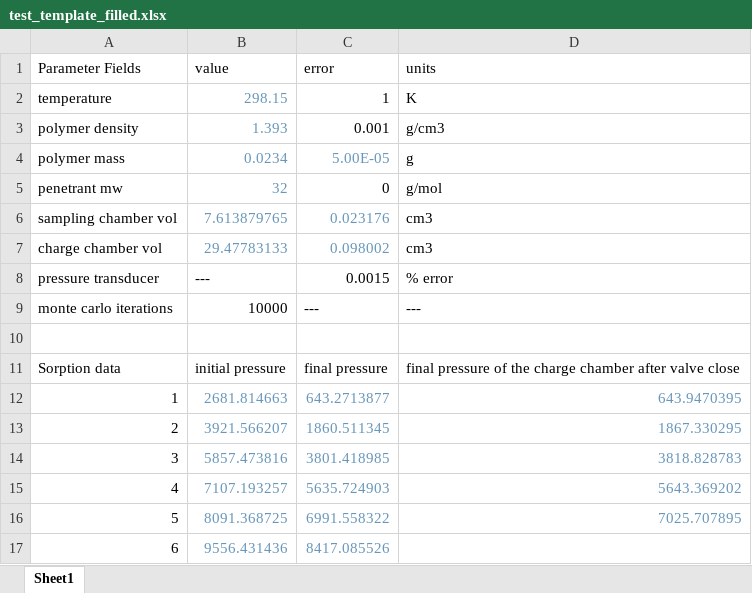
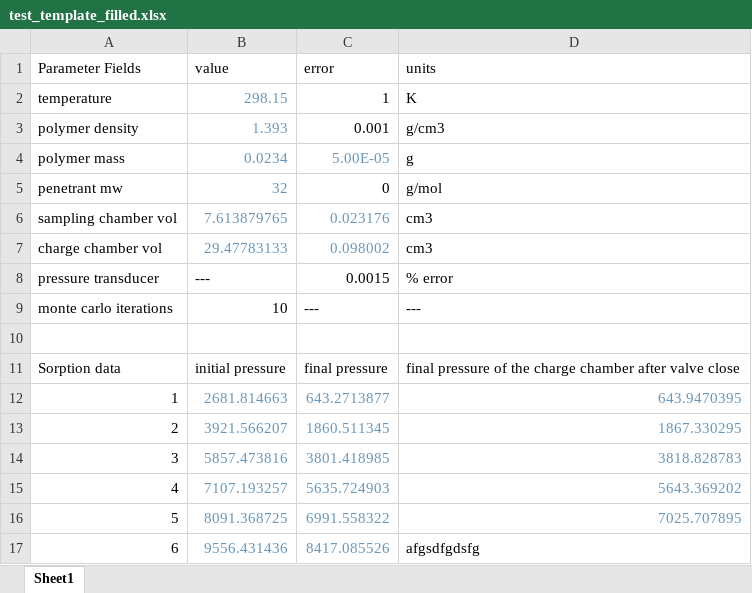
Before and after one commit to Boxylmer/galizia-lab-equipment, an Excel workbook: test_template_filled.xlsx, sheet Sheet1, drawn as a sheet; values as stored, in another font and other column widths than the file's, no borders; the diff names each change by its address in the sheet, - before the commit and + after, or states it on an @@ line.

```diff
--- a/test_template_filled.xlsx (sheet Sheet1)
+++ b/test_template_filled.xlsx (sheet Sheet1)
-B9 (value): 10000
+B9 (value): 10
-D17 (units): (empty)
+D17 (units): afgsdfgdsfg
```
Also changed, not shown: test_template.xlsx, 5 other files.
